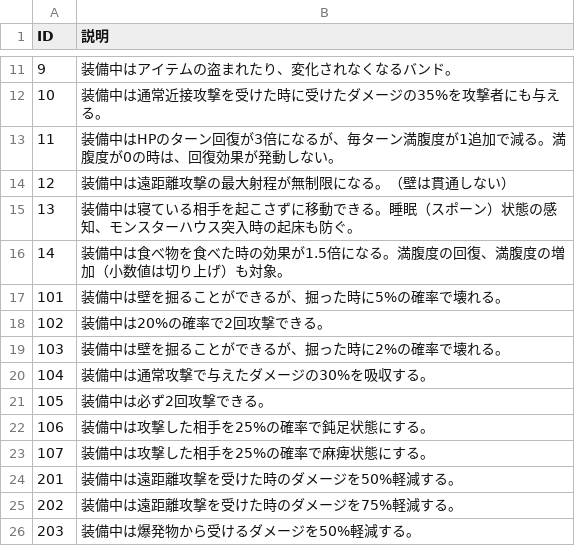
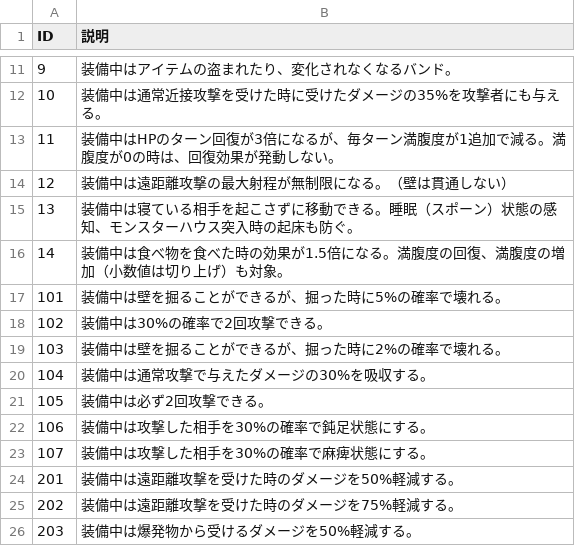
Before and after one commit to Aliostro/lumia-underground-labyrinth, a CSV file: assets/data/item-equip-eff.csv, drawn as a sheet; only a part is shown, gaps mark what is left out.

Commit message:
Adjust equipment effects and Laura theft

```diff
--- a/assets/data/item-equip-eff.csv
+++ b/assets/data/item-equip-eff.csv
@@ -17,3 +17,3 @@
 "101", "装備中は壁を掘ることができるが、掘った時に5%の確率で壊れる。"
-"102", "装備中は20%の確率で2回攻撃できる。"
+"102", "装備中は30%の確率で2回攻撃できる。"
 "103", "装備中は壁を掘ることができるが、掘った時に2%の確率で壊れる。"
@@ -21,4 +21,4 @@
 "105", "装備中は必ず2回攻撃できる。"
-"106", "装備中は攻撃した相手を25%の確率で鈍足状態にする。"
-"107", "装備中は攻撃した相手を25%の確率で麻痺状態にする。"
+"106", "装備中は攻撃した相手を30%の確率で鈍足状態にする。"
+"107", "装備中は攻撃した相手を30%の確率で麻痺状態にする。"
 "201", "装備中は遠距離攻撃を受けた時のダメージを50%軽減する。"
```
Also changed, not shown: 4 other files.
